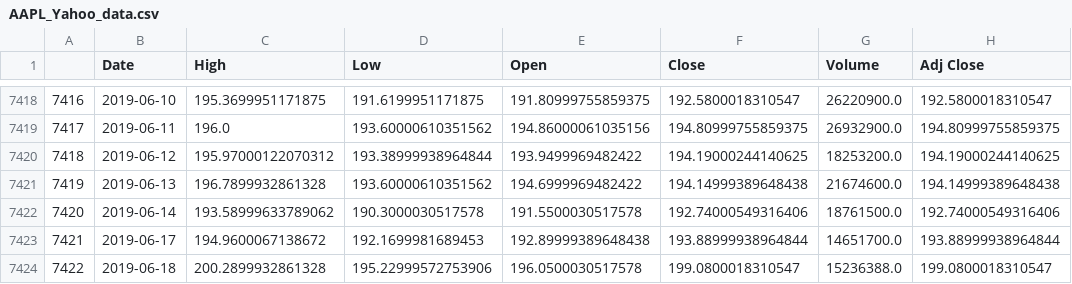
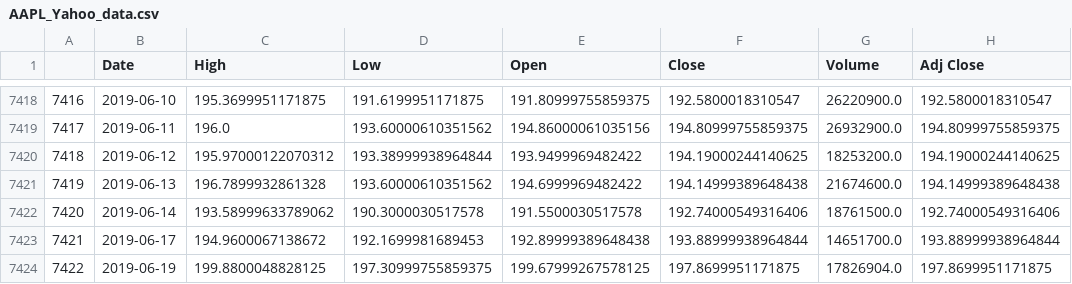
Before and after one commit to vguillet/PhyTrade, a CSV file: Data/Technical_data/AAPL_Yahoo_data.csv, drawn as a sheet; only a part is shown, gaps mark what is left out.

```diff
--- a/Data/Technical_data/AAPL_Yahoo_data.csv
+++ b/Data/Technical_data/AAPL_Yahoo_data.csv
@@ -7423,2 +7423,2 @@
 7421,2019-06-17,194.9600067138672,192.1699981689453,192.89999389648438,193.88999938964844,14651700.0,193.88999938964844
-7422,2019-06-18,200.2899932861328,195.22999572753906,196.0500030517578,199.0800018310547,15236388.0,199.0800018310547
+7422,2019-06-19,199.8800048828125,197.30999755859375,199.67999267578125,197.8699951171875,17826904.0,197.8699951171875
```
Also changed, not shown: Data/Technical_data/INTC_Yahoo_data.csv, Data/Technical_data/NVDA_Yahoo_data.csv, 13 other files.
